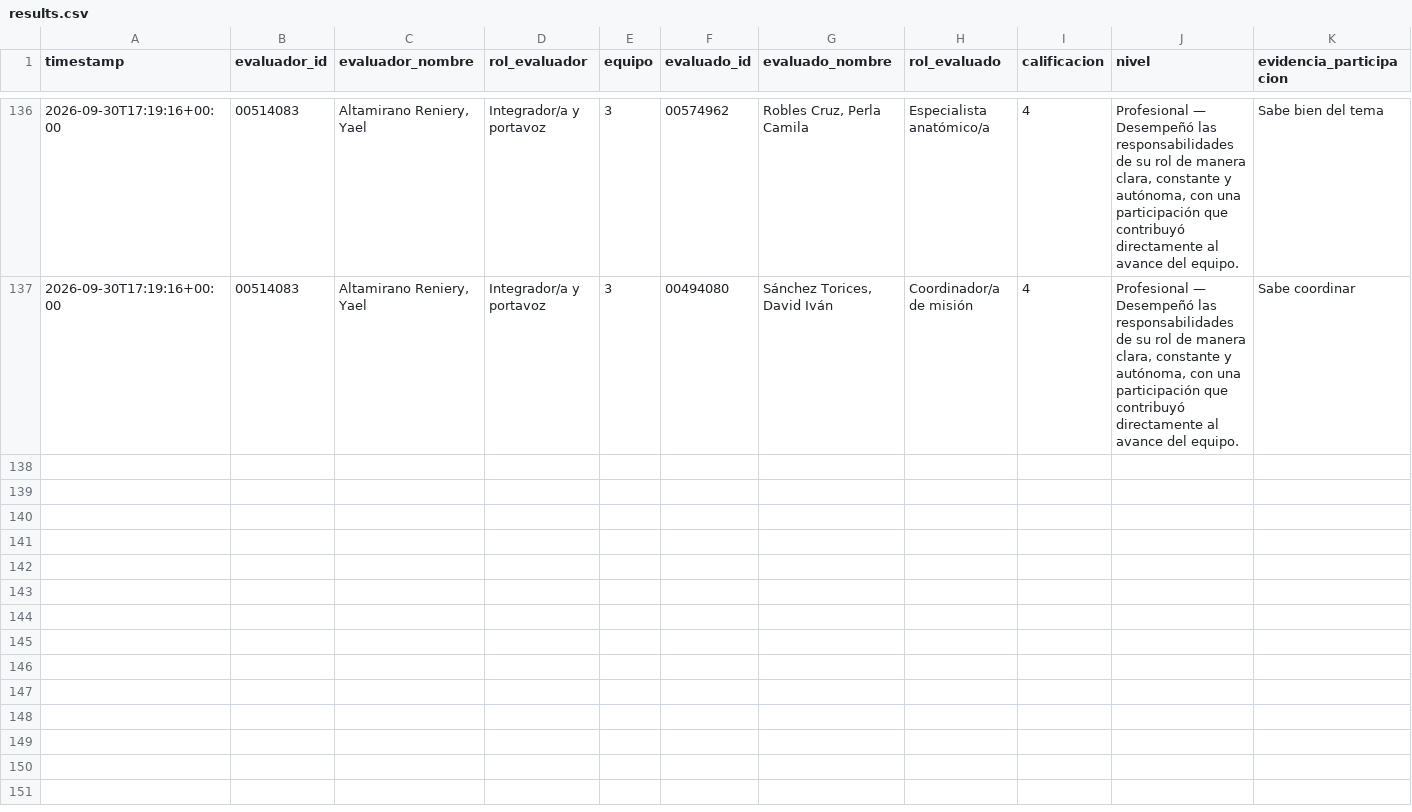
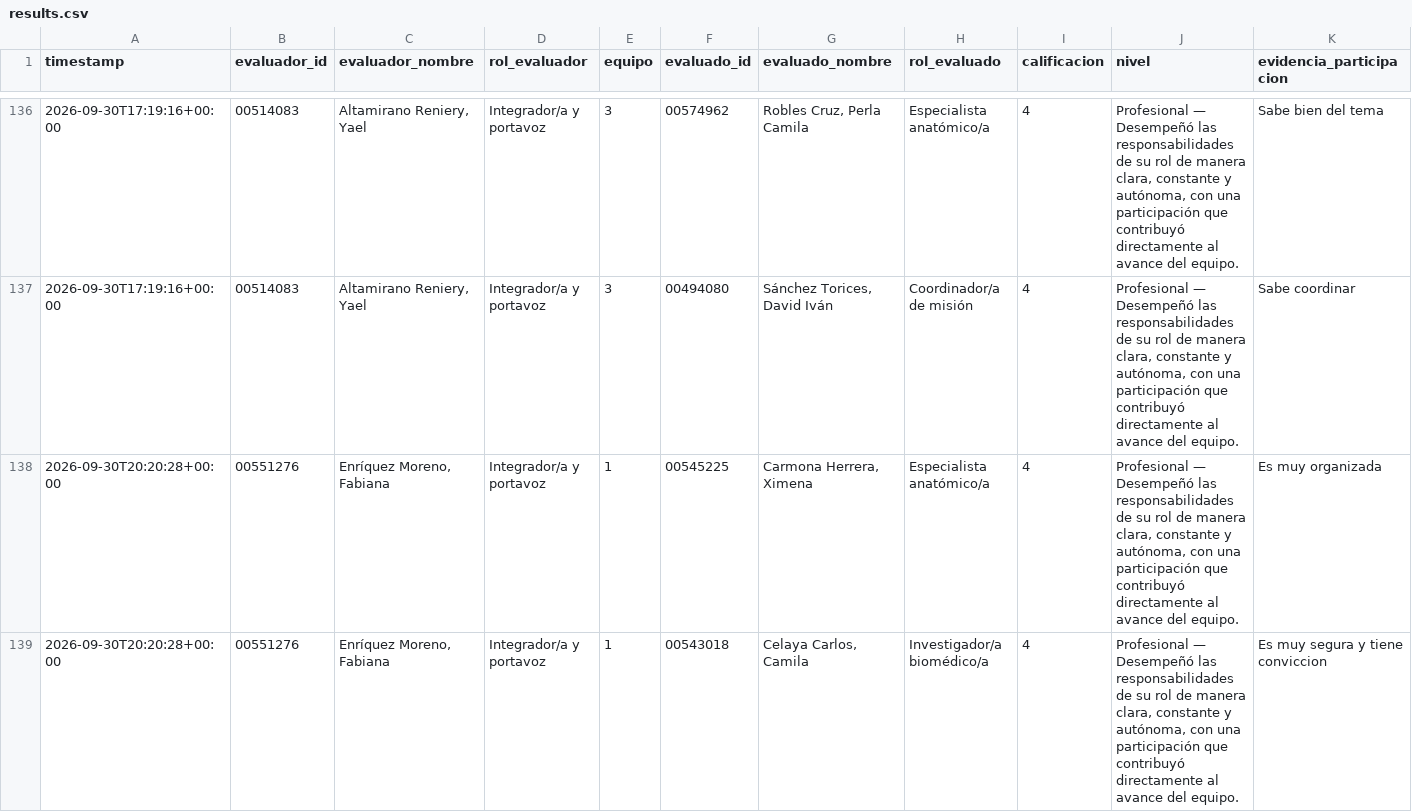
Before and after one commit to Alejandra-LozC/mision03, a CSV file: results.csv, drawn as a sheet; only a part is shown, gaps mark what is left out; rows hold the shown columns only; the diff covers the shown part only; the diff names each change by its address in the sheet, - before the commit and + after, or states it on an @@ line.

```diff
--- a/results.csv
+++ b/results.csv
+row 138: 2026-09-30T20:20:28+00:00 | 00551276 | Enríquez Moreno, Fabiana | Integrador/a y portavoz | 1 | 00545225 | Carmona Herrera, Ximena | Especialista anatómico/a | 4 | Profesional — Desempeñó las responsabilidades de su rol de manera clara, constante y autónoma, con una participación que contribuyó directamente al avance del equipo. | Es muy organizada
+row 139: 2026-09-30T20:20:28+00:00 | 00551276 | Enríquez Moreno, Fabiana | Integrador/a y portavoz | 1 | 00543018 | Celaya Carlos, Camila | Investigador/a biomédico/a | 4 | Profesional — Desempeñó las responsabilidades de su rol de manera clara, constante y autónoma, con una participación que contribuyó directamente al avance del equipo. | Es muy segura y tiene conviccion
```
Also changed, not shown: 2 added rows elsewhere in this file.
